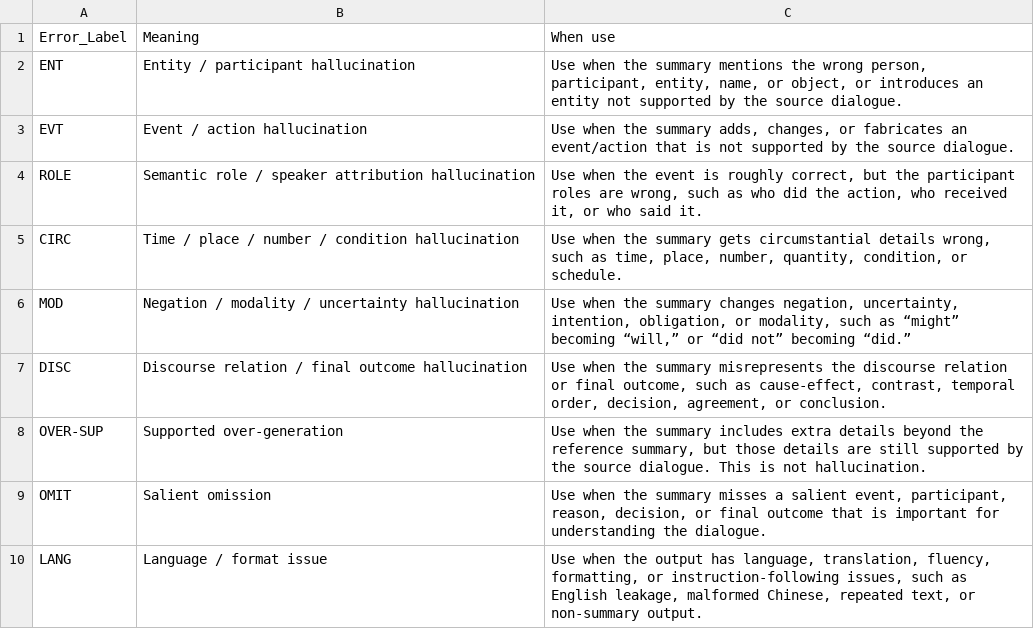
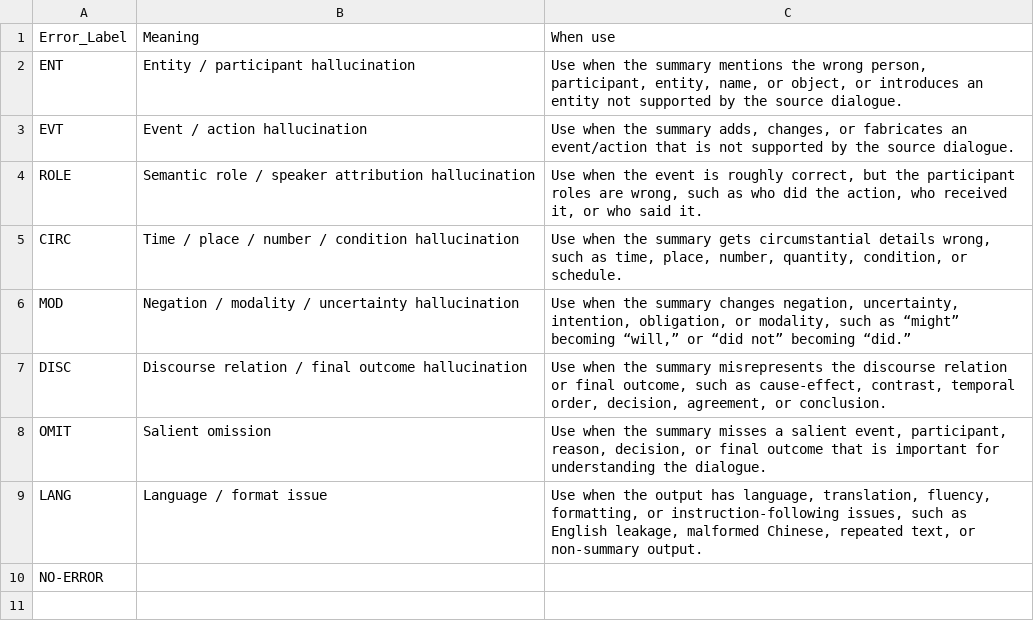
Before and after one commit to yunlee919/relational-grounding-dialogue-summarization, a CSV file: annotations/summary_hallucination/Hallucination_Taxanomy.csv, drawn as a sheet.

```diff
--- a/annotations/summary_hallucination/Hallucination_Taxanomy.csv
+++ b/annotations/summary_hallucination/Hallucination_Taxanomy.csv
@@ -7,4 +7,4 @@ MOD,Negation / modality / uncertainty hallucination,"Use when the summary change
 DISC,Discourse relation / final outcome hallucination,"Use when the summary misrepresents the discourse relation or final outcome, such as cause-effect, contrast, temporal order, decision, agreement, or conclusion."
-OVER-SUP,Supported over-generation,"Use when the summary includes extra details beyond the reference summary, but those details are still supported by the source dialogue. This is not hallucination."
 OMIT,Salient omission,"Use when the summary misses a salient event, participant, reason, decision, or final outcome that is important for understanding the dialogue."
 LANG,Language / format issue,"Use when the output has language, translation, fluency, formatting, or instruction-following issues, such as English leakage, malformed Chinese, repeated text, or non-summary output."
+NO-ERROR,,
```
Also changed, not shown: annotations/summary_hallucination/Qualitative_Direct.csv.
